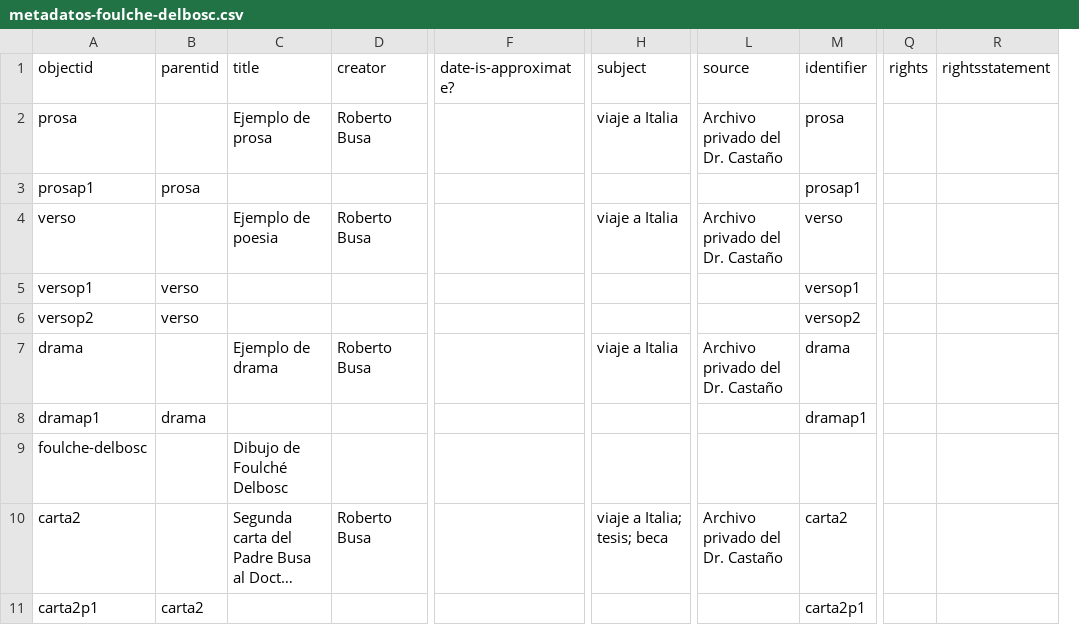
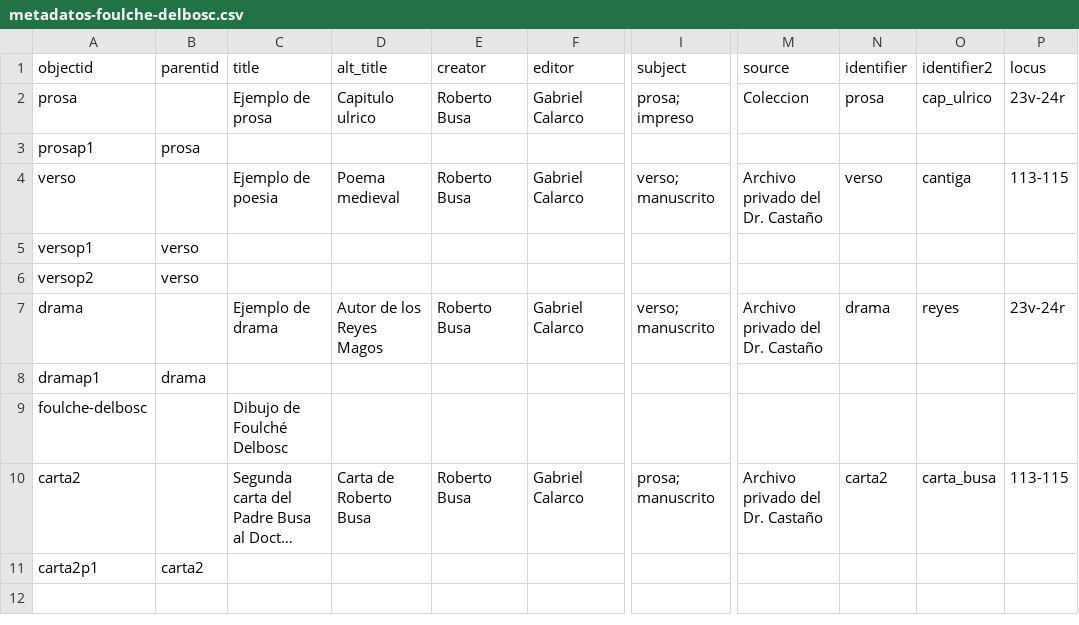
Before and after one commit to hdlabconicet/coleccion-foulche-delbosc, a CSV file: _data/metadatos-foulche-delbosc.csv, drawn as a sheet; only a part is shown, gaps mark what is left out; long unchanged cells end in …; removed rows and columns are numbered as before the commit, all else as after; the diff names each change by its address in the sheet, - before the commit and + after, or states it on an @@ line.

```diff
--- a/_data/metadatos-foulche-delbosc.csv
+++ b/_data/metadatos-foulche-delbosc.csv
+column D (alt_title), rows 2-10: Capitulo ulrico |  | Poema medieval |  |  | Autor de los Reyes Magos |  |  | Carta de Roberto Busa
+column F (editor), rows 2-10: Gabriel Calarco |  | Gabriel Calarco |  |  | Gabriel Calarco |  |  | Gabriel Calarco
-column F (date-is-approximate?), empty
+column O (identifier2), rows 2-10: cap_ulrico |  | cantiga |  |  | reyes |  |  | carta_busa
+column P (locus), rows 2-10: 23v-24r |  | 113-115 |  |  | 23v-24r |  |  | 113-115
-column Q (rights), empty
-column R (rightsstatement), empty
-I2 (subject): viaje a Italia
+I2 (subject): prosa; impreso
-M2 (source): Archivo privado del Dr. Castaño
+M2 (source): Coleccion
-N3 (identifier): prosap1
+N3 (identifier): (empty)
-I4 (subject): viaje a Italia
+I4 (subject): verso; manuscrito
-N5 (identifier): versop1
+N5 (identifier): (empty)
-N6 (identifier): versop2
+N6 (identifier): (empty)
-I7 (subject): viaje a Italia
+I7 (subject): verso; manuscrito
-N8 (identifier): dramap1
+N8 (identifier): (empty)
-I10 (subject): viaje a Italia; tesis; beca
+I10 (subject): prosa; manuscrito
-N11 (identifier): carta2p1
+N11 (identifier): (empty)
```
Also changed, not shown: _data/config-metadata.csv, _data/config-nav.csv.
